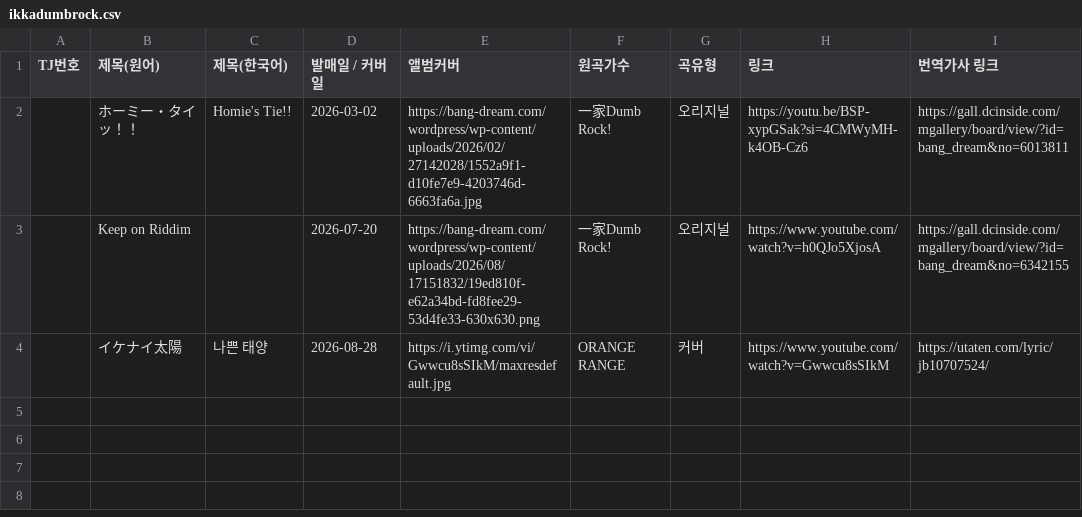
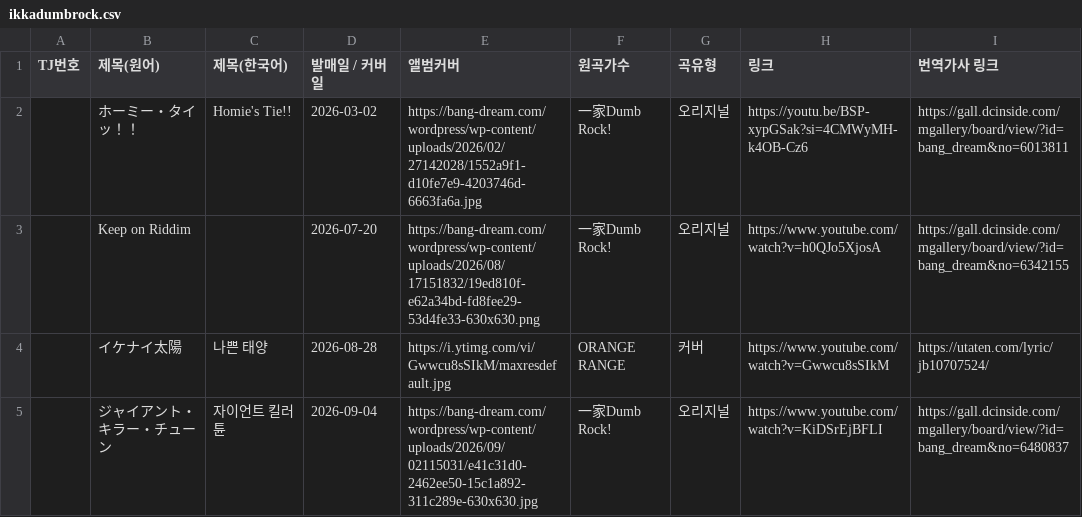
Before and after one commit to bandorigall/bandori_songs.github.io, a CSV file: ikkadumbrock.csv, drawn as a sheet; the diff names each change by its address in the sheet, - before the commit and + after, or states it on an @@ line.

Commit message:
일가덤락 ジャイアント・キラー・チューン 추가 (2026-09-04 음악배신, 공식 자켓·DC 번역가사 포함)

```diff
--- a/ikkadumbrock.csv
+++ b/ikkadumbrock.csv
+row 5:  | ジャイアント・キラー・チューン | 자이언트 킬러 튠 | 2026-09-04 | https://bang-dream.com/wordpress/wp-content/uploads/2026/09/02115031/e41c31d0-2462ee50-15c1a892-311c289e-630x630.jpg | 一家Dumb Rock! | 오리지널 | https://www.youtube.com/watch?v=KiDSrEjBFLI | https://gall.dcinside.com/mgallery/board/view/?id=bang_dream&no=6480837
```
Also changed, not shown: 1 other file.
